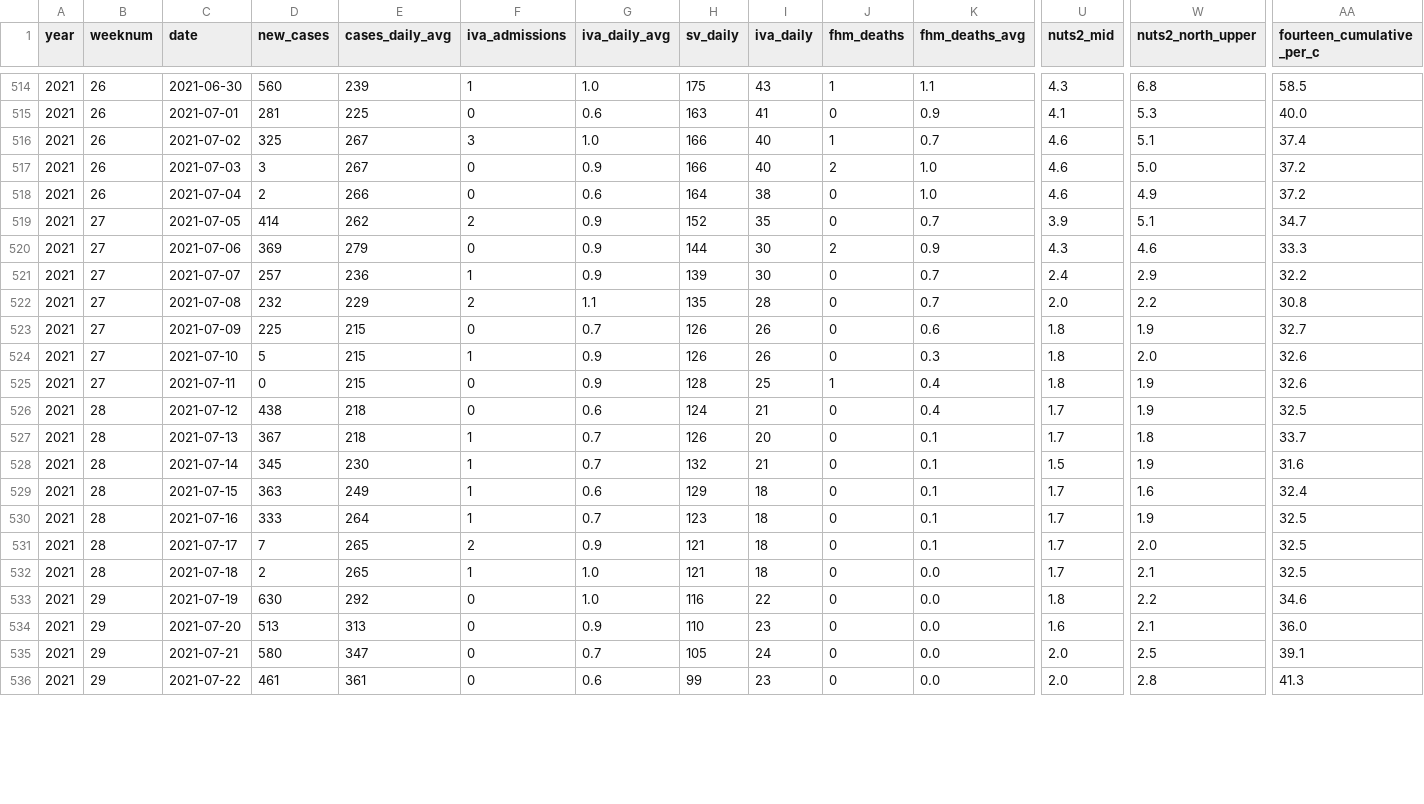
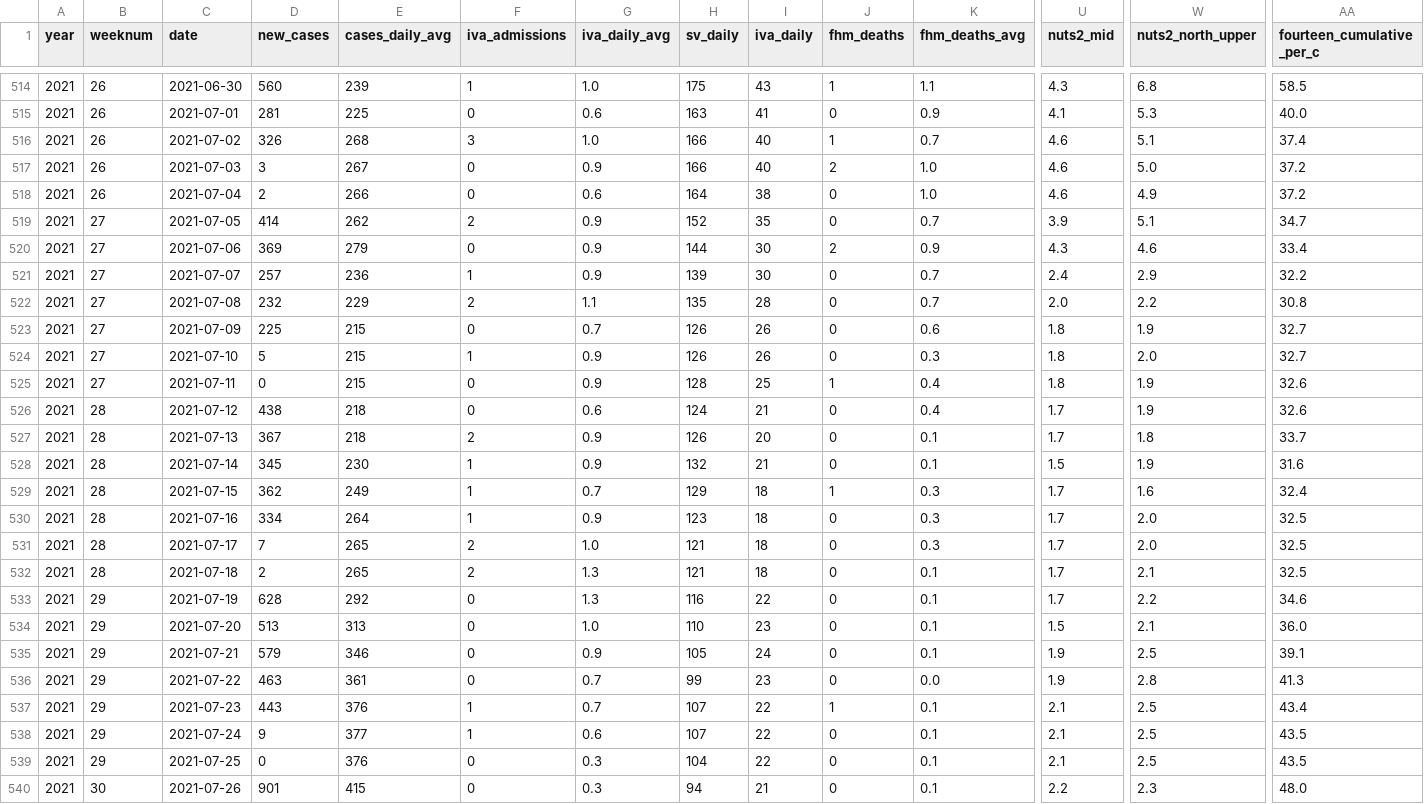
Before and after one commit to covidxix/csvdata, a CSV file: days.csv, drawn as a sheet; only a part is shown, gaps mark what is left out; rows hold the shown columns only; the diff covers the shown part only; the diff names each change by its address in the sheet, - before the commit and + after, or states it on an @@ line.

```diff
--- a/days.csv
+++ b/days.csv
-D516 (new_cases): 325
+D516 (new_cases): 326
-E516 (cases_daily_avg): 267
+E516 (cases_daily_avg): 268
-AA520 (fourteen_cumulative_per_c): 33.3
+AA520 (fourteen_cumulative_per_c): 33.4
-AA524 (fourteen_cumulative_per_c): 32.6
+AA524 (fourteen_cumulative_per_c): 32.7
-AA526 (fourteen_cumulative_per_c): 32.5
+AA526 (fourteen_cumulative_per_c): 32.6
-F527 (iva_admissions): 1
+F527 (iva_admissions): 2
-G527:G528 (iva_daily_avg): 0.7
+G527:G528 (iva_daily_avg): 0.9
-D529 (new_cases): 363
+D529 (new_cases): 362
-G529 (iva_daily_avg): 0.6
+G529 (iva_daily_avg): 0.7
-J529 (fhm_deaths): 0
+J529 (fhm_deaths): 1
-K529:K531 (fhm_deaths_avg): 0.1
+K529:K531 (fhm_deaths_avg): 0.3
-D530 (new_cases): 333
+D530 (new_cases): 334
-G530 (iva_daily_avg): 0.7
+G530 (iva_daily_avg): 0.9
-W530 (nuts2_north_upper): 1.9
+W530 (nuts2_north_upper): 2.0
-G531 (iva_daily_avg): 0.9
+G531 (iva_daily_avg): 1.0
-F532 (iva_admissions): 1
+F532 (iva_admissions): 2
-G532:G533 (iva_daily_avg): 1.0
+G532:G533 (iva_daily_avg): 1.3
-K532:K535 (fhm_deaths_avg): 0.0
+K532:K535 (fhm_deaths_avg): 0.1
-D533 (new_cases): 630
+D533 (new_cases): 628
-U533 (nuts2_mid): 1.8
+U533 (nuts2_mid): 1.7
-G534 (iva_daily_avg): 0.9
+G534 (iva_daily_avg): 1.0
-U534 (nuts2_mid): 1.6
+U534 (nuts2_mid): 1.5
-D535 (new_cases): 580
+D535 (new_cases): 579
-E535 (cases_daily_avg): 347
+E535 (cases_daily_avg): 346
-G535 (iva_daily_avg): 0.7
+G535 (iva_daily_avg): 0.9
-U535:U536 (nuts2_mid): 2.0
+U535:U536 (nuts2_mid): 1.9
-D536 (new_cases): 461
+D536 (new_cases): 463
-G536 (iva_daily_avg): 0.6
+G536 (iva_daily_avg): 0.7
+row 537: 2021 | 29 | 2021-07-23 | 443 | 376 | 1 | 0.7 | 107 | 22 | 1 | 0.1 | 2.1 | 2.5 | 43.4
+row 538: 2021 | 29 | 2021-07-24 | 9 | 377 | 1 | 0.6 | 107 | 22 | 0 | 0.1 | 2.1 | 2.5 | 43.5
+row 539: 2021 | 29 | 2021-07-25 | 0 | 376 | 0 | 0.3 | 104 | 22 | 0 | 0.1 | 2.1 | 2.5 | 43.5
+row 540: 2021 | 30 | 2021-07-26 | 901 | 415 | 0 | 0.3 | 94 | 21 | 0 | 0.1 | 2.2 | 2.3 | 48.0
```
Also changed, not shown: 22 edited cells elsewhere in this file, deaths.csv, iva.csv, 9 other files.
